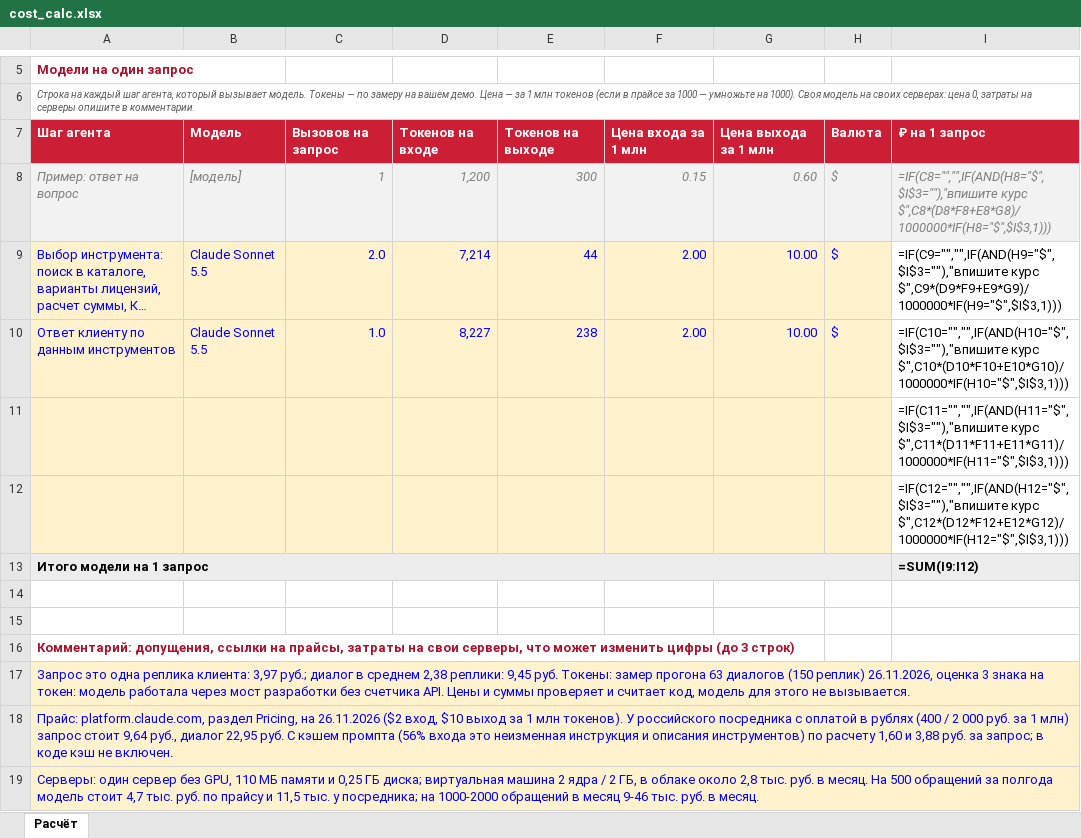
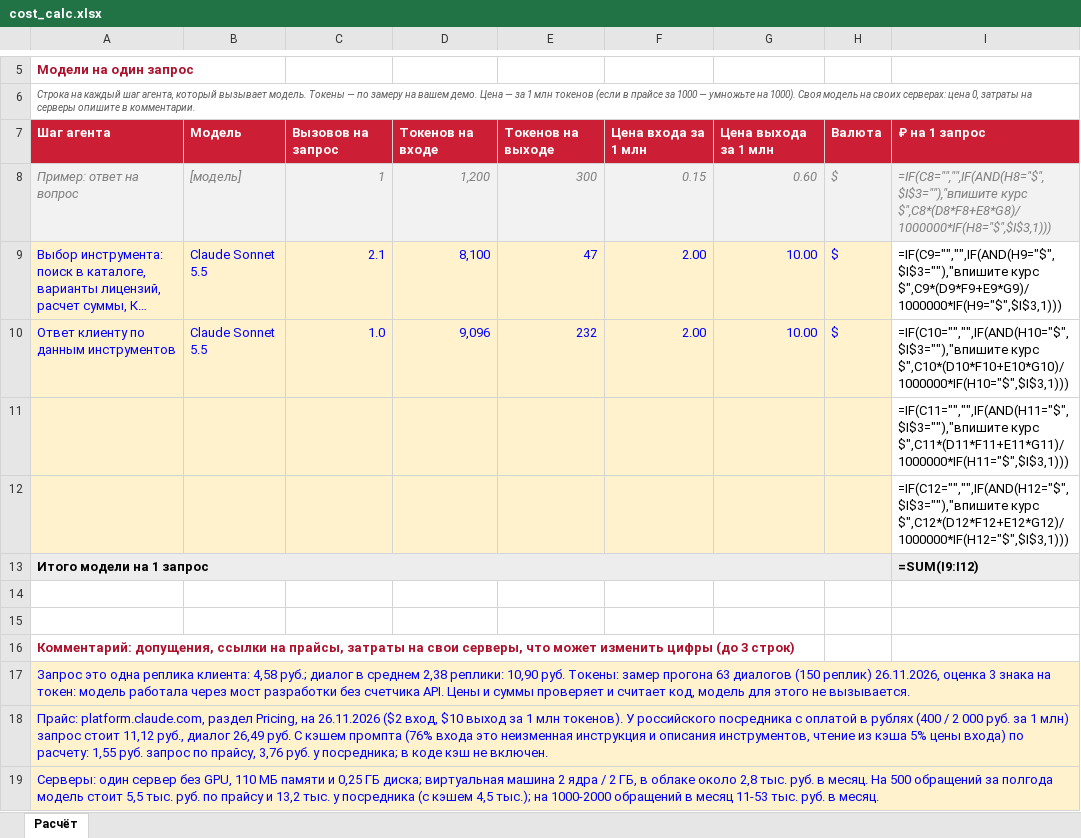
Before and after one commit to simonsafronov/ai-support-agent, an Excel workbook: docs/cost_calc.xlsx, sheet Расчёт, drawn as a sheet; only a part is shown, gaps mark what is left out; long unchanged cells end in …; values as stored, in another font and other column widths than the file's, no borders; formulas without a stored value are shown as written; the diff names each change by its address in the sheet, - before the commit and + after, or states it on an @@ line.

Commit message:
Питч под показ за три минуты и выступление в финале: сценарий "не знаю, что нужно", Telegram, цифры прогона 8; свежий замер скорости на финальном коде; расчет стоимости по шаблону и снимок экрана оператора обновлены

```diff
--- a/docs/cost_calc.xlsx (sheet Расчёт)
+++ b/docs/cost_calc.xlsx (sheet Расчёт)
-C9: 2.0
+C9: 2.1
-D9: 7,214
+D9: 8,100
-E9: 44
+E9: 47
-D10: 8,227
+D10: 9,096
-E10: 238
+E10: 232
-A17: …реплика клиента: 3,97 руб.; диалог в среднем 2,38 реплики: 9,45 руб. Токены:…
+A17: …реплика клиента: 4,58 руб.; диалог в среднем 2,38 реплики: 10,90 руб. Токены:…
-A18: …запрос стоит 9,64 руб., диалог 22,95 руб. С кэшем промпта (56% входа это неизменная инструкция и описания инструментов) по расчету 1,60 и 3,88 руб. за запрос; в коде…
+A18: …запрос стоит 11,12 руб., диалог 26,49 руб. С кэшем промпта (76% входа это неизменная инструкция и описания инструментов, чтение из кэша 5% цены входа) по расчету: 1,55 руб. запрос по прайсу, 3,76 руб. у посредника; в коде…
-A19: …модель стоит 4,7 тыс. руб. по прайсу и 11,5 тыс. у посредника; на 1000-2000 обращений в месяц 9-46 тыс. руб.…
+A19: …модель стоит 5,5 тыс. руб. по прайсу и 13,2 тыс. у посредника (с кэшем 4,5 тыс.); на 1000-2000 обращений в месяц 11-53 тыс. руб.…
```
Also changed, not shown: 3 other files.
